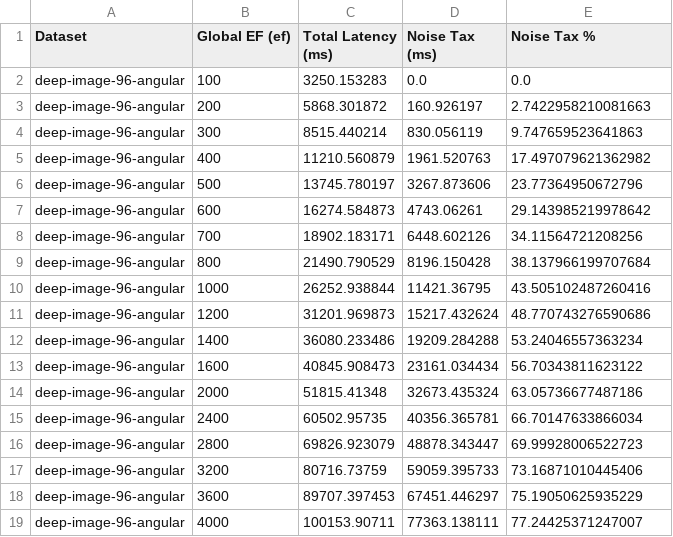
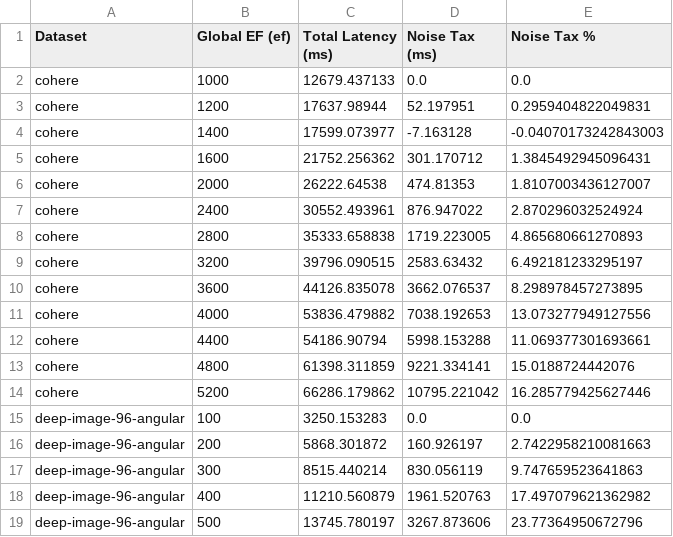
Before and after one commit to RyawSzn/hnsw-shiro-ef, a CSV file: research/csv_shiro/noise_tax_table_all_efs.csv, drawn as a sheet; only a part is shown; the shorter side is filled out with more unchanged rows.

```diff
--- a/research/csv_shiro/noise_tax_table_all_efs.csv
+++ b/research/csv_shiro/noise_tax_table_all_efs.csv
@@ -1,2 +1,15 @@
 Dataset,Global EF (ef),Total Latency (ms),Noise Tax (ms),Noise Tax %
+cohere,1000,12679.437133,0.0,0.0
+cohere,1200,17637.98944,52.197951,0.2959404822049831
+cohere,1400,17599.073977,-7.163128,-0.04070173242843003
+cohere,1600,21752.256362,301.170712,1.3845492945096431
+cohere,2000,26222.64538,474.81353,1.8107003436127007
+cohere,2400,30552.493961,876.947022,2.870296032524924
+cohere,2800,35333.658838,1719.223005,4.865680661270893
+cohere,3200,39796.090515,2583.63432,6.492181233295197
+cohere,3600,44126.835078,3662.076537,8.298978457273895
+cohere,4000,53836.479882,7038.192653,13.073277949127556
+cohere,4400,54186.90794,5998.153288,11.069377301693661
+cohere,4800,61398.311859,9221.334141,15.0188724442076
+cohere,5200,66286.179862,10795.221042,16.285779425627446
 deep-image-96-angular,100,3250.153283,0.0,0.0
```
Also changed, not shown: research/csv_shiro/per_query_results_deep-image-96-angular.csv, research/csv_shiro/per_query_results_gist-960-euclidean.csv, 27 other files.
